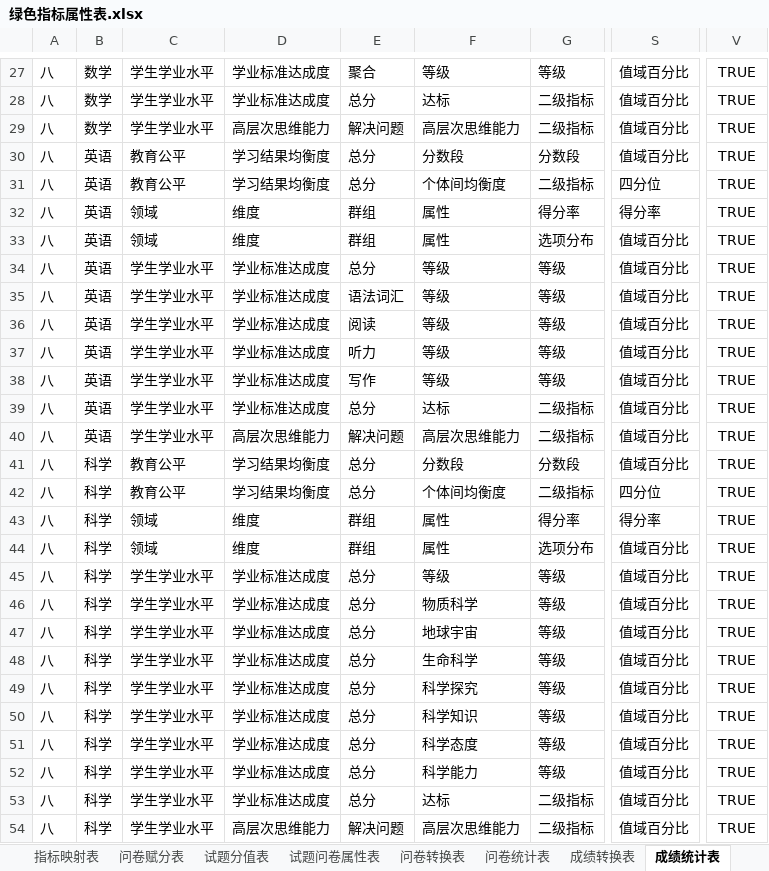
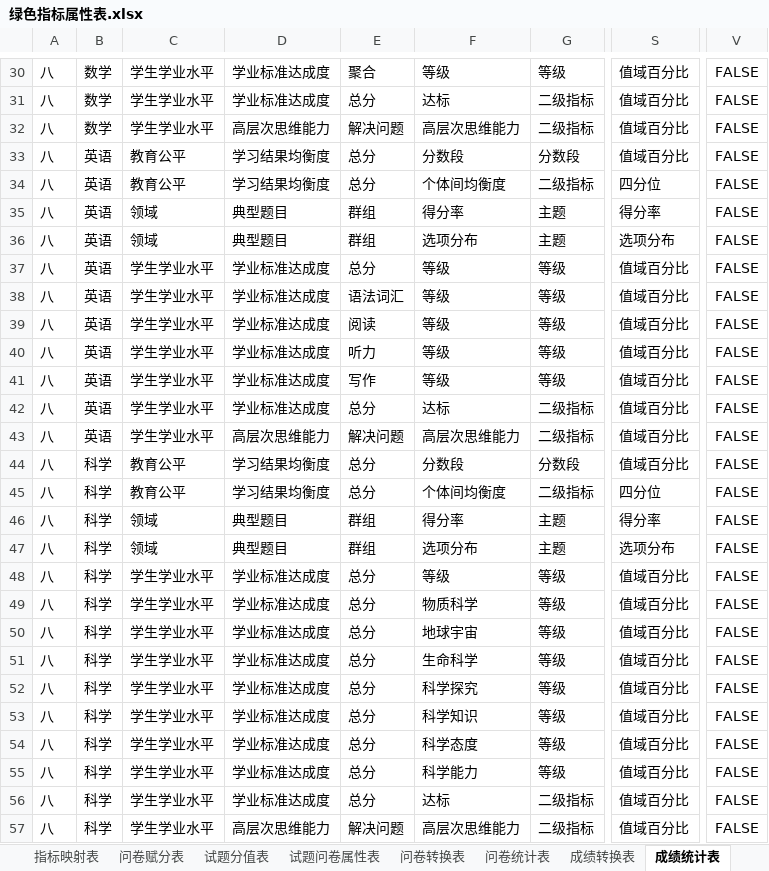
Before and after one commit to pku9104038/green-index, an Excel workbook: data.in/2018sh/绿色指标属性表.xlsx, sheet 成绩统计表, drawn as a sheet; only a part is shown, gaps mark what is left out; values as stored, in another font and other column widths than the file's, no borders; conditional formats not drawn; addresses are those after the commit; the diff covers the shown part only; the diff names each change by its address in the sheet, - before the commit and + after, or states it on an @@ line.

```diff
--- a/data.in/2018sh/绿色指标属性表.xlsx (sheet 成绩统计表)
+++ b/data.in/2018sh/绿色指标属性表.xlsx (sheet 成绩统计表)
-V30:V57: TRUE
+V30:V57: FALSE
-D35:D36: 维度
+D35:D36: 典型题目
-F35: 属性
+F35: 得分率
-G35: 得分率
+G35: 主题
-F36: 属性
+F36: 选项分布
-G36: 选项分布
+G36: 主题
-S36: 值域百分比
+S36: 选项分布
-D46:D47: 维度
+D46:D47: 典型题目
-F46: 属性
+F46: 得分率
-G46: 得分率
+G46: 主题
-F47: 属性
+F47: 选项分布
-G47: 选项分布
+G47: 主题
-S47: 值域百分比
+S47: 选项分布
```
Also changed, not shown: 4 added rows, 1 removed row and 68 edited cells elsewhere in this sheet, sheet 数据查询表, sheet 绘图参数表, sheet 成绩转换表, 39 other files.
